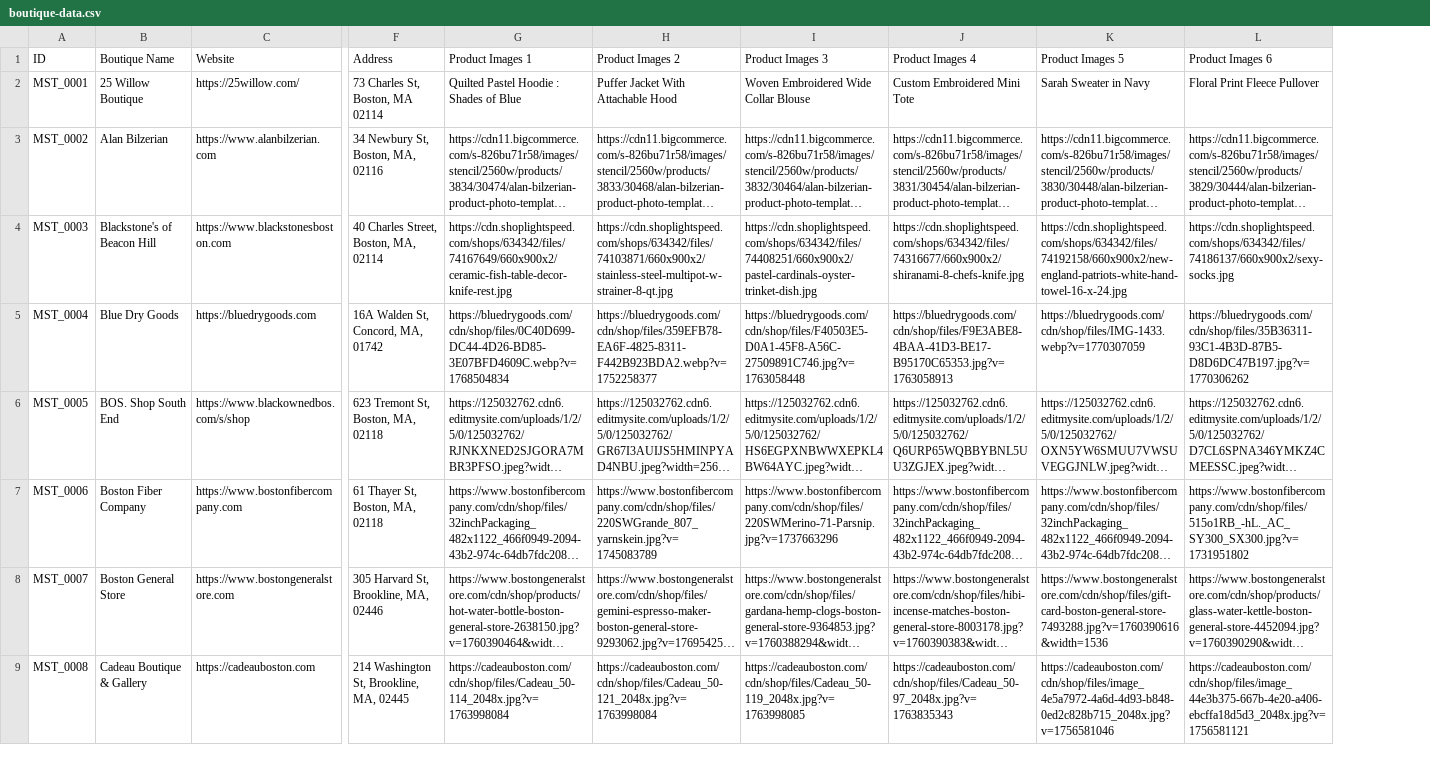
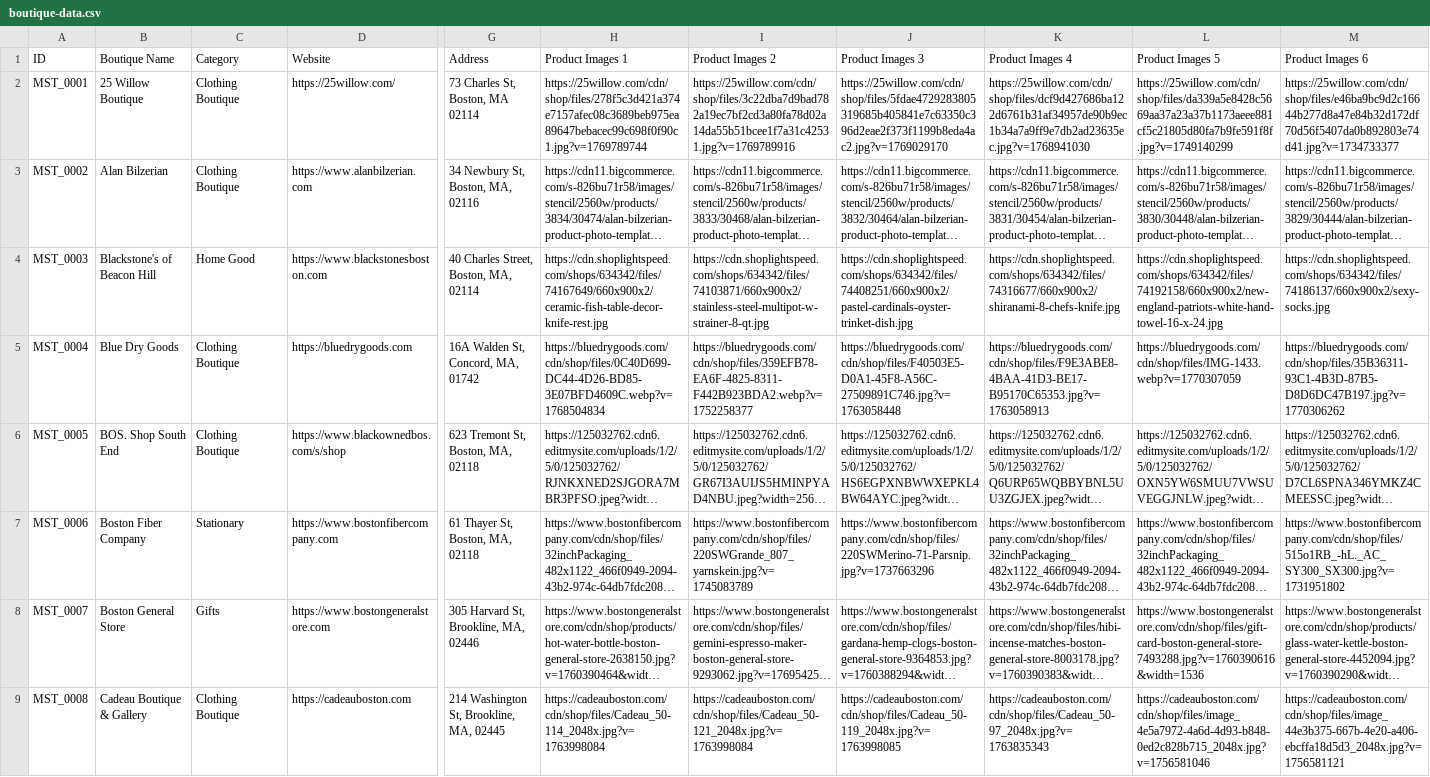
Before and after one commit to cloud-post-code/Mainstreet, a CSV file: data/boutique-data.csv, drawn as a sheet; only a part is shown, gaps mark what is left out; long unchanged cells end in …; addresses are those after the commit; the diff names each change by its address in the sheet, - before the commit and + after, or states it on an @@ line.

```diff
--- a/data/boutique-data.csv
+++ b/data/boutique-data.csv
+column C (Category), rows 2-9: Clothing Boutique | Clothing Boutique | Home Good | Clothing Boutique | Clothing Boutique | Stationary | Gifts | Clothing Boutique
-H2 (Product Images 1): Quilted Pastel Hoodie : Shades of Blue
+H2 (Product Images 1): https://25willow.com/cdn/shop/files/278f5c3d421a374e7157afec08c3689beb975ea89647bebacec99c698f0f90c1.jpg?v=1769789744
-I2 (Product Images 2): Puffer Jacket With Attachable Hood
+I2 (Product Images 2): https://25willow.com/cdn/shop/files/3c22dba7d9bad782a19ec7bf2cd3a80fa78d02a14da55b51bcee1f7a31c42531.jpg?v=1769789916
-J2 (Product Images 3): Woven Embroidered Wide Collar Blouse
+J2 (Product Images 3): https://25willow.com/cdn/shop/files/5fdae4729283805319685b405841e7c63350c396d2eae2f373f1199b8eda4ac2.jpg?v=1769029170
-K2 (Product Images 4): Custom Embroidered Mini Tote
+K2 (Product Images 4): https://25willow.com/cdn/shop/files/dcf9d427686ba122d6761b31af34957de90b9ec1b34a7a9ff9e7db2ad23635ec.jpg?v=1768941030
-L2 (Product Images 5): Sarah Sweater in Navy
+L2 (Product Images 5): https://25willow.com/cdn/shop/files/da339a5e8428c5669aa37a23a37b1173aeee881cf5c21805d80fa7b9fe591f8f.jpg?v=1749140299
-M2 (Product Images 6): Floral Print Fleece Pullover
+M2 (Product Images 6): https://25willow.com/cdn/shop/files/e46ba9bc9d2c16644b277d8a47e84b32d172df70d56f5407da0b892803e74d41.jpg?v=1734733377
```
Also changed, not shown: 3 other files.
